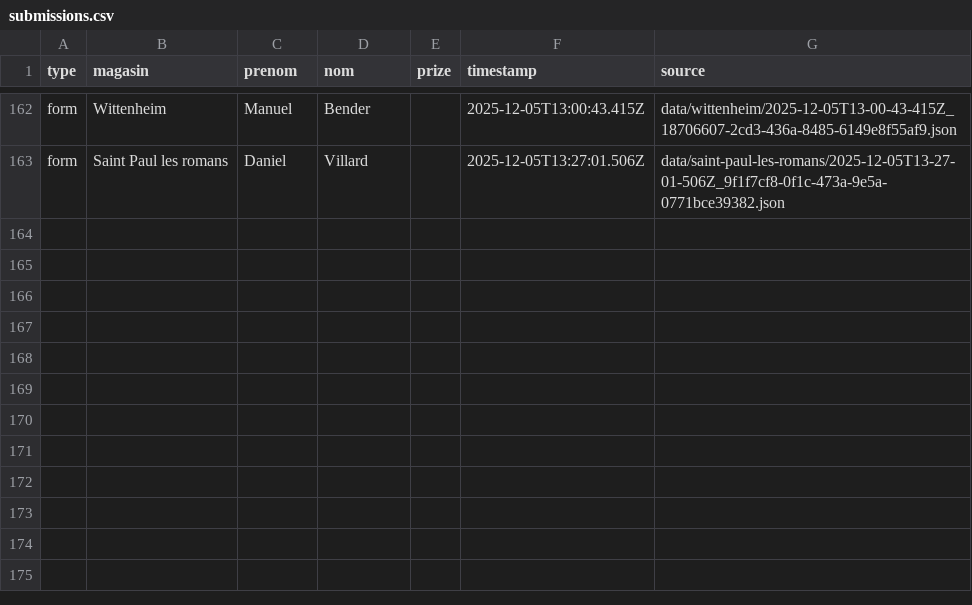
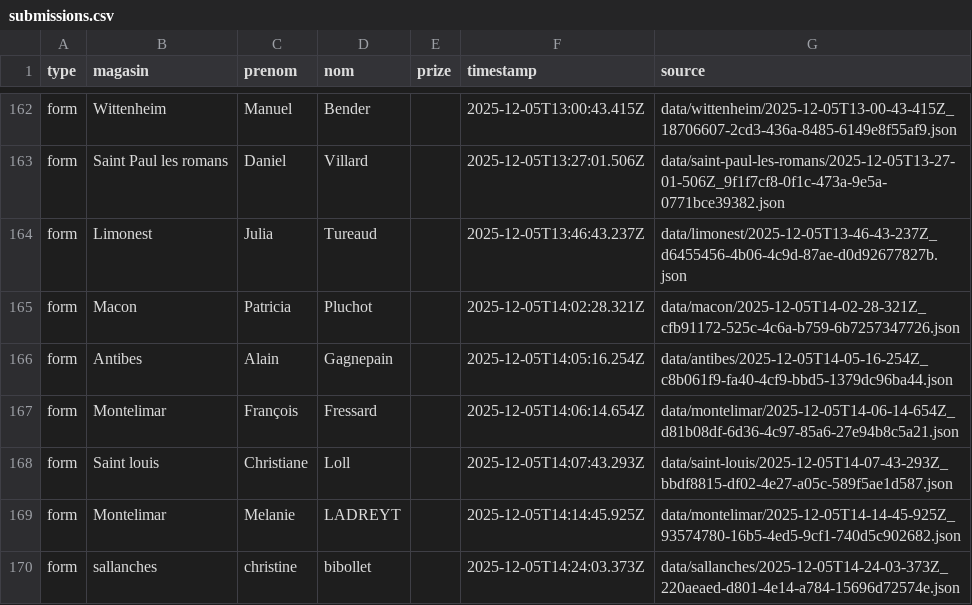
Before and after one commit to parmaktdm/Roue-de-Maliterie-2, a CSV file: exports/submissions.csv, drawn as a sheet; only a part is shown, gaps mark what is left out; the diff names each change by its address in the sheet, - before the commit and + after, or states it on an @@ line.

```diff
--- a/exports/submissions.csv
+++ b/exports/submissions.csv
+row 164: form | Limonest | Julia | Tureaud |  | 2025-12-05T13:46:43.237Z | data/limonest/2025-12-05T13-46-43-237Z_d6455456-4b06-4c9d-87ae-d0d92677827b.json
+row 165: form | Macon | Patricia | Pluchot |  | 2025-12-05T14:02:28.321Z | data/macon/2025-12-05T14-02-28-321Z_cfb91172-525c-4c6a-b759-6b7257347726.json
+row 166: form | Antibes | Alain | Gagnepain |  | 2025-12-05T14:05:16.254Z | data/antibes/2025-12-05T14-05-16-254Z_c8b061f9-fa40-4cf9-bbd5-1379dc96ba44.json
+row 167: form | Montelimar | François | Fressard |  | 2025-12-05T14:06:14.654Z | data/montelimar/2025-12-05T14-06-14-654Z_d81b08df-6d36-4c97-85a6-27e94b8c5a21.json
+row 168: form | Saint louis | Christiane | Loll |  | 2025-12-05T14:07:43.293Z | data/saint-louis/2025-12-05T14-07-43-293Z_bbdf8815-df02-4e27-a05c-589f5ae1d587.json
+row 169: form | Montelimar | Melanie | LADREYT |  | 2025-12-05T14:14:45.925Z | data/montelimar/2025-12-05T14-14-45-925Z_93574780-16b5-4ed5-9cf1-740d5c902682.json
+row 170: form | sallanches | christine | bibollet |  | 2025-12-05T14:24:03.373Z | data/sallanches/2025-12-05T14-24-03-373Z_220aeaed-d801-4e14-a784-15696d72574e.json
```
Also changed, not shown: 1 other file.
